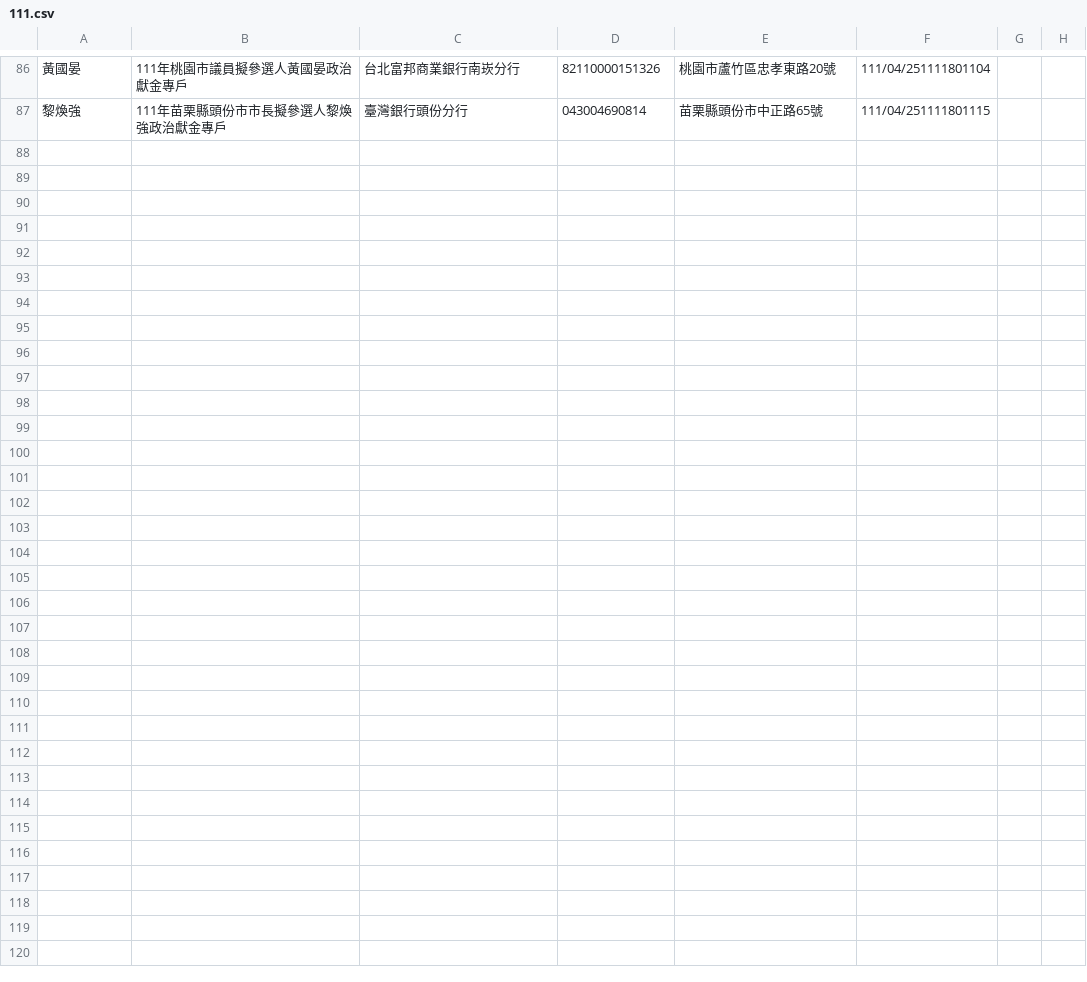
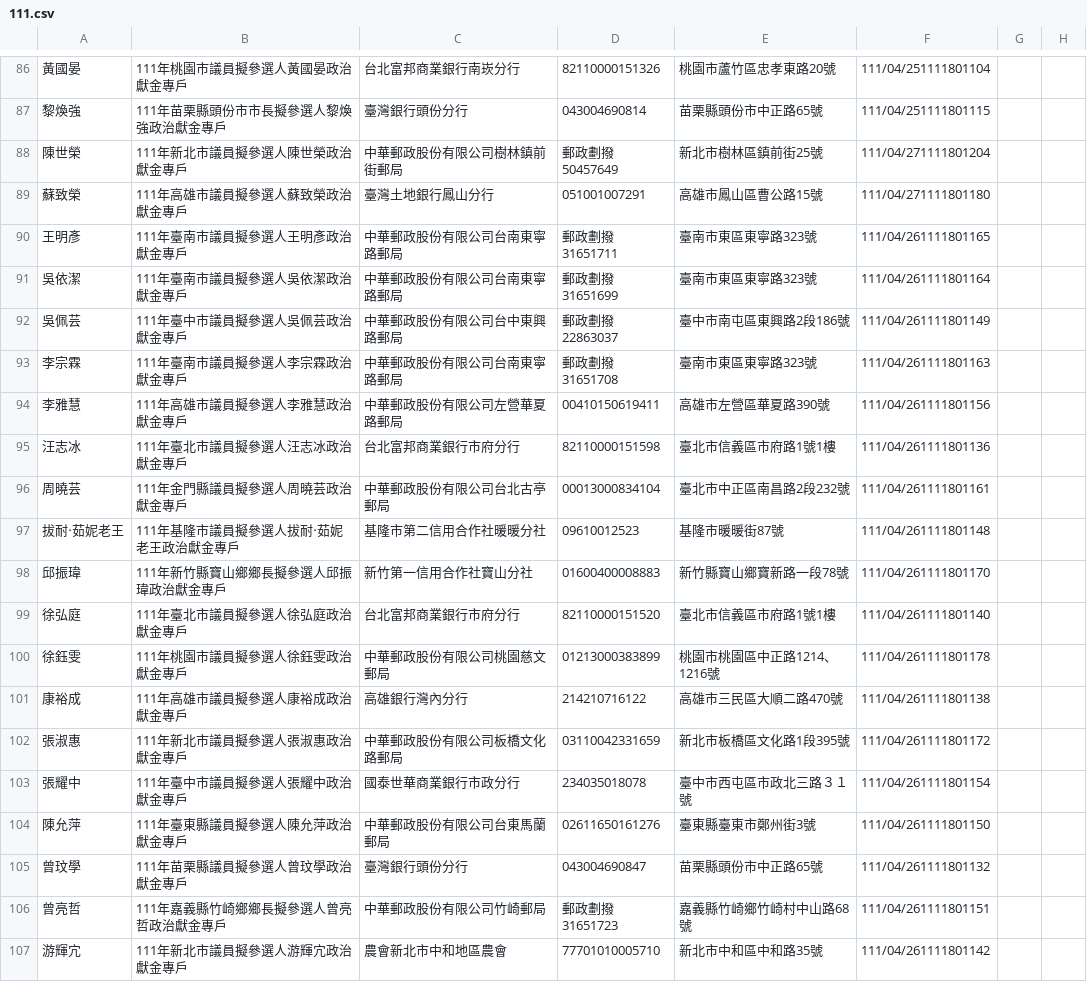
Before and after one commit to kiang/vote2022, a CSV file: sunshine.cy.gov.tw/111.csv, drawn as a sheet; only a part is shown, gaps mark what is left out; the diff covers the shown part only.

Commit message:
auto update @ 2022-04-29 18:22:01

```diff
--- a/sunshine.cy.gov.tw/111.csv
+++ b/sunshine.cy.gov.tw/111.csv
@@ -87 +87,21 @@
 黎煥強,111年苗栗縣頭份市市長擬參選人黎煥強政治獻金專戶,臺灣銀行頭份分行,043004690814,苗栗縣頭份市中正路65號,111/04/251111801115,,,
+陳世榮,111年新北市議員擬參選人陳世榮政治獻金專戶,中華郵政股份有限公司樹林鎮前街郵局,郵政劃撥50457649,新北市樹林區鎮前街25號,111/04/271111801204,,,
+蘇致榮,111年高雄市議員擬參選人蘇致榮政治獻金專戶,臺灣土地銀行鳳山分行,051001007291,高雄市鳳山區曹公路15號,111/04/271111801180,,,
+王明彥,111年臺南市議員擬參選人王明彥政治獻金專戶,中華郵政股份有限公司台南東寧路郵局,郵政劃撥31651711,臺南市東區東寧路323號,111/04/261111801165,,,
+吳依潔,111年臺南市議員擬參選人吳依潔政治獻金專戶,中華郵政股份有限公司台南東寧路郵局,郵政劃撥31651699,臺南市東區東寧路323號,111/04/261111801164,,,
+吳佩芸,111年臺中市議員擬參選人吳佩芸政治獻金專戶,中華郵政股份有限公司台中東興路郵局,郵政劃撥22863037,臺中市南屯區東興路2段186號,111/04/261111801149,,,
+李宗霖,111年臺南市議員擬參選人李宗霖政治獻金專戶,中華郵政股份有限公司台南東寧路郵局,郵政劃撥31651708,臺南市東區東寧路323號,111/04/261111801163,,,
+李雅慧,111年高雄市議員擬參選人李雅慧政治獻金專戶,中華郵政股份有限公司左營華夏路郵局,00410150619411,高雄市左營區華夏路390號,111/04/261111801156,,,
+汪志冰,111年臺北市議員擬參選人汪志冰政治獻金專戶,台北富邦商業銀行市府分行,82110000151598,臺北市信義區市府路1號1樓,111/04/261111801136,,,
+周曉芸,111年金門縣議員擬參選人周曉芸政治獻金專戶,中華郵政股份有限公司台北古亭郵局,00013000834104,臺北市中正區南昌路2段232號,111/04/261111801161,,,
+拔耐‧茹妮老王,111年基隆市議員擬參選人拔耐‧茹妮老王政治獻金專戶,基隆市第二信用合作社暖暖分社,09610012523,基隆市暖暖街87號,111/04/261111801148,,,
+邱振瑋,111年新竹縣寶山鄉鄉長擬參選人邱振瑋政治獻金專戶,新竹第一信用合作社寶山分社,01600400008883,新竹縣寶山鄉寶新路一段78號,111/04/261111801170,,,
+徐弘庭,111年臺北市議員擬參選人徐弘庭政治獻金專戶,台北富邦商業銀行市府分行,82110000151520,臺北市信義區市府路1號1樓,111/04/261111801140,,,
+徐鈺雯,111年桃園市議員擬參選人徐鈺雯政治獻金專戶,中華郵政股份有限公司桃園慈文郵局,01213000383899,桃園市桃園區中正路1214、1216號,111/04/261111801178,,,
+康裕成,111年高雄市議員擬參選人康裕成政治獻金專戶,高雄銀行灣內分行,214210716122,高雄市三民區大順二路470號,111/04/261111801138,,,
+張淑惠,111年新北市議員擬參選人張淑惠政治獻金專戶,中華郵政股份有限公司板橋文化路郵局,03110042331659,新北市板橋區文化路1段395號,111/04/261111801172,,,
+張耀中,111年臺中市議員擬參選人張耀中政治獻金專戶,國泰世華商業銀行市政分行,234035018078,臺中市西屯區市政北三路３１號,111/04/261111801154,,,
+陳允萍,111年臺東縣議員擬參選人陳允萍政治獻金專戶,中華郵政股份有限公司台東馬蘭郵局,02611650161276,臺東縣臺東市鄭州街3號,111/04/261111801150,,,
+曾玟學,111年苗栗縣議員擬參選人曾玟學政治獻金專戶,臺灣銀行頭份分行,043004690847,苗栗縣頭份市中正路65號,111/04/261111801132,,,
+曾亮哲,111年嘉義縣竹崎鄉鄉長擬參選人曾亮哲政治獻金專戶,中華郵政股份有限公司竹崎郵局,郵政劃撥31651723,嘉義縣竹崎鄉竹崎村中山路68號,111/04/261111801151,,,
+游輝宂,111年新北市議員擬參選人游輝宂政治獻金專戶,農會新北市中和地區農會,77701010005710,新北市中和區中和路35號,111/04/261111801142,,,
```
Also changed, not shown: 10 added rows elsewhere in this file.
